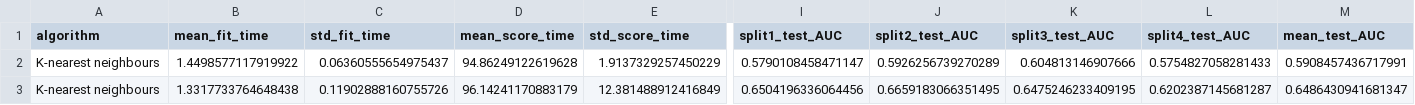
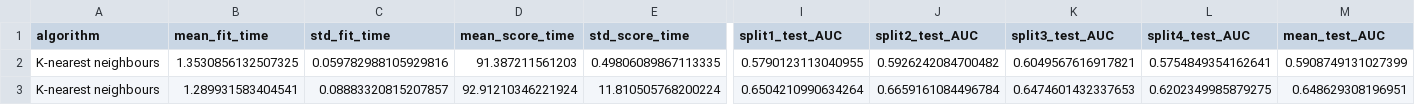
Before and after one commit to QuantLet/SDA_2019_St_Gallen, a CSV file: SDA_2019_St_Gallen_PD_with_ML_and_Sentiment_Analysis/Machine_Learning/results_ML_K-nearest neighbours_inliers.csv, drawn as a sheet; only a part is shown, gaps mark what is left out; the diff covers the shown part only; the diff names each change by its address in the sheet, - before the commit and + after, or states it on an @@ line.

```diff
--- a/SDA_2019_St_Gallen_PD_with_ML_and_Sentiment_Analysis/Machine_Learning/results_ML_K-nearest neighbours_inliers.csv
+++ b/SDA_2019_St_Gallen_PD_with_ML_and_Sentiment_Analysis/Machine_Learning/results_ML_K-nearest neighbours_inliers.csv
-B2 (mean_fit_time): 1.4498577117919922
+B2 (mean_fit_time): 1.3530856132507325
-C2 (std_fit_time): 0.06360555654975437
+C2 (std_fit_time): 0.059782988105929816
-D2 (mean_score_time): 94.86249122619628
+D2 (mean_score_time): 91.387211561203
-E2 (std_score_time): 1.9137329257450229
+E2 (std_score_time): 0.49806089867113335
-I2 (split1_test_AUC): 0.5790108458471147
+I2 (split1_test_AUC): 0.5790123113040955
-J2 (split2_test_AUC): 0.5926256739270289
+J2 (split2_test_AUC): 0.5926242084700482
-K2 (split3_test_AUC): 0.604813146907666
+K2 (split3_test_AUC): 0.6049567616917821
-L2 (split4_test_AUC): 0.5754827058281433
+L2 (split4_test_AUC): 0.5754849354162641
-M2 (mean_test_AUC): 0.5908457436717991
+M2 (mean_test_AUC): 0.5908749131027399
-B3 (mean_fit_time): 1.3317733764648438
+B3 (mean_fit_time): 1.289931583404541
-C3 (std_fit_time): 0.11902888160755726
+C3 (std_fit_time): 0.08883320815207857
-D3 (mean_score_time): 96.14241170883179
+D3 (mean_score_time): 92.91210346221924
-E3 (std_score_time): 12.381488912416849
+E3 (std_score_time): 11.810505768200224
-I3 (split1_test_AUC): 0.6504196336064456
+I3 (split1_test_AUC): 0.6504210990634264
-J3 (split2_test_AUC): 0.6659183066351495
+J3 (split2_test_AUC): 0.6659161084496784
-K3 (split3_test_AUC): 0.6475246233409195
+K3 (split3_test_AUC): 0.6474601432337653
-L3 (split4_test_AUC): 0.6202387145681287
+L3 (split4_test_AUC): 0.6202349985879275
-M3 (mean_test_AUC): 0.6486430941681347
+M3 (mean_test_AUC): 0.648629308196951
```
Also changed, not shown: 22 edited cells elsewhere in this file, SDA_2019_St_Gallen_PD_with_ML_and_Sentiment_Analysis/Machine_Learning/results_ML_Adaptive Boosting_inliers.csv, SDA_2019_St_Gallen_PD_with_ML_and_Sentiment_Analysis/Machine_Learning/results_ML_Decision Tree_inliers.csv, 5 other files.
